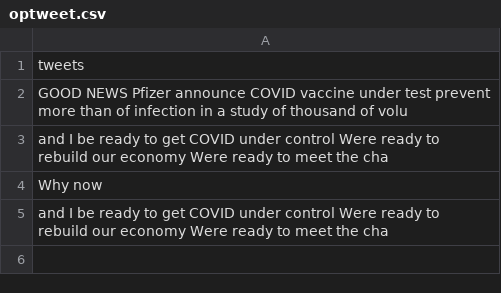
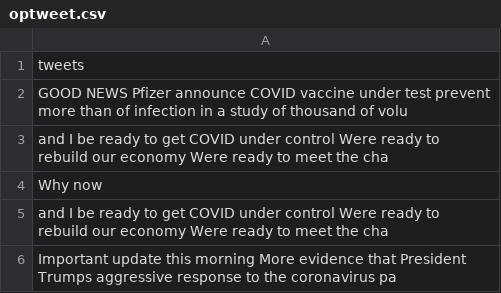
Before and after one commit to Zephyrs3/Sentiment_analysis, a CSV file: optweet.csv, drawn as a sheet; the diff names each change by its address in the sheet, - before the commit and + after, or states it on an @@ line.

Commit message:
Updated

```diff
--- a/optweet.csv
+++ b/optweet.csv
+row 6: Important update this morning More evidence that President Trumps aggressive response to the coronavirus pa
```
